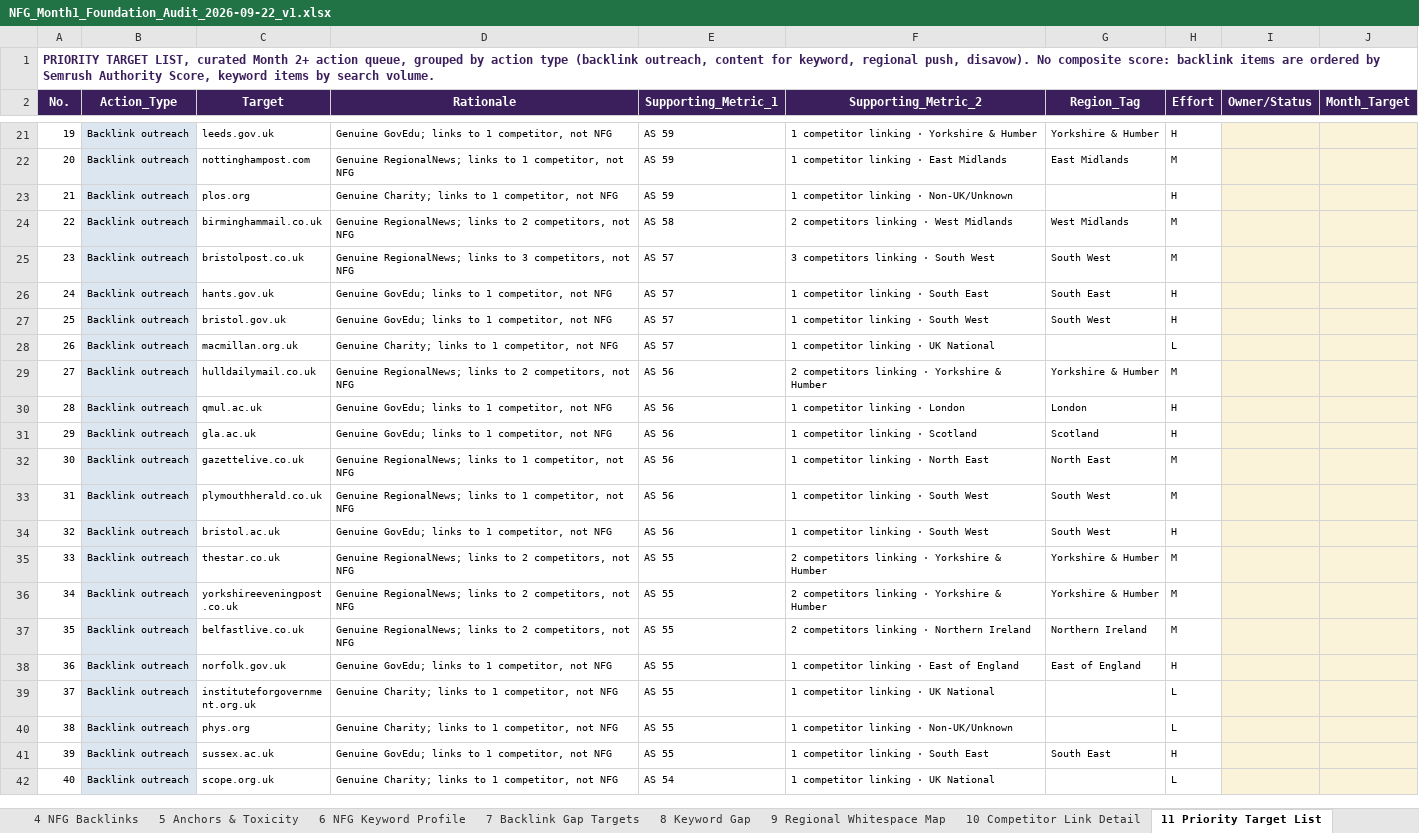
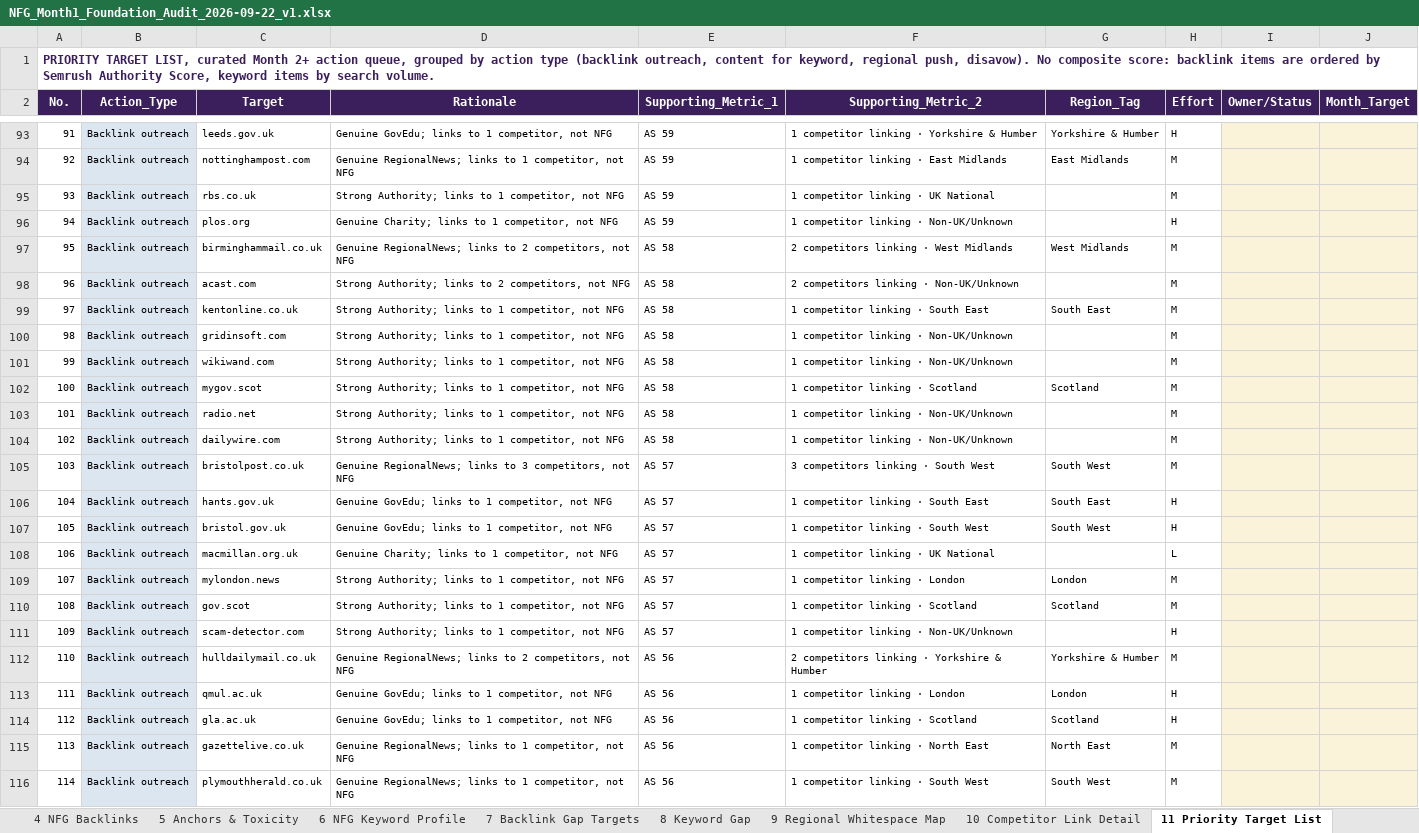
Before and after one commit to fahadahmad-ship-it/test, an Excel workbook: NFG_Month1_Foundation_Audit_2026-09-22_v1.xlsx, sheet 11 Priority Target List, drawn as a sheet; only a part is shown, gaps mark what is left out; the shorter side is filled out with more unchanged rows; values as stored, in another font and other column widths than the file's, no borders; the diff covers the shown part only; the diff names each change by its address in the sheet, - before the commit and + after, or states it on an @@ line.

```diff
--- a/NFG_Month1_Foundation_Audit_2026-09-22_v1.xlsx (sheet 11 Priority Target List)
+++ b/NFG_Month1_Foundation_Audit_2026-09-22_v1.xlsx (sheet 11 Priority Target List)
@@ column A (No.) renumbered between rows 5 and 439 @@
+row 95: 93 | Backlink outreach | rbs.co.uk | Strong Authority; links to 1 competitor, not NFG | AS 59 | 1 competitor linking · UK National |  | M
+row 98: 96 | Backlink outreach | acast.com | Strong Authority; links to 2 competitors, not NFG | AS 58 | 2 competitors linking · Non-UK/Unknown |  | M
+row 99: 97 | Backlink outreach | kentonline.co.uk | Strong Authority; links to 1 competitor, not NFG | AS 58 | 1 competitor linking · South East | South East | M
+row 100: 98 | Backlink outreach | gridinsoft.com | Strong Authority; links to 1 competitor, not NFG | AS 58 | 1 competitor linking · Non-UK/Unknown |  | M
+row 101: 99 | Backlink outreach | wikiwand.com | Strong Authority; links to 1 competitor, not NFG | AS 58 | 1 competitor linking · Non-UK/Unknown |  | M
+row 102: 100 | Backlink outreach | mygov.scot | Strong Authority; links to 1 competitor, not NFG | AS 58 | 1 competitor linking · Scotland | Scotland | M
+row 103: 101 | Backlink outreach | radio.net | Strong Authority; links to 1 competitor, not NFG | AS 58 | 1 competitor linking · Non-UK/Unknown |  | M
+row 104: 102 | Backlink outreach | dailywire.com | Strong Authority; links to 1 competitor, not NFG | AS 58 | 1 competitor linking · Non-UK/Unknown |  | M
+row 109: 107 | Backlink outreach | mylondon.news | Strong Authority; links to 1 competitor, not NFG | AS 57 | 1 competitor linking · London | London | M
+row 110: 108 | Backlink outreach | gov.scot | Strong Authority; links to 1 competitor, not NFG | AS 57 | 1 competitor linking · Scotland | Scotland | M
+row 111: 109 | Backlink outreach | scam-detector.com | Strong Authority; links to 1 competitor, not NFG | AS 57 | 1 competitor linking · Non-UK/Unknown |  | H
```
Also changed, not shown: 203 added rows and 2 edited cells elsewhere in this sheet, sheet 4 NFG Backlinks, sheet 7 Backlink Gap Targets, sheet 3 NFG Referring Domains, 2 other files.
